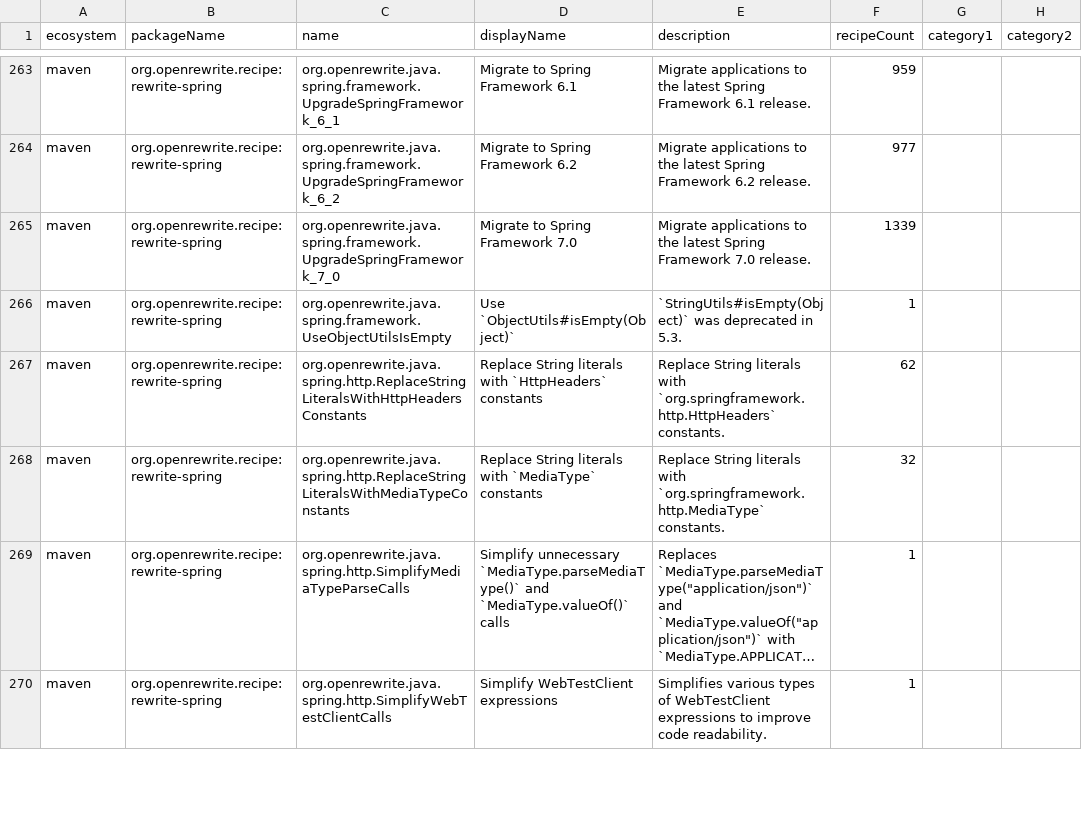
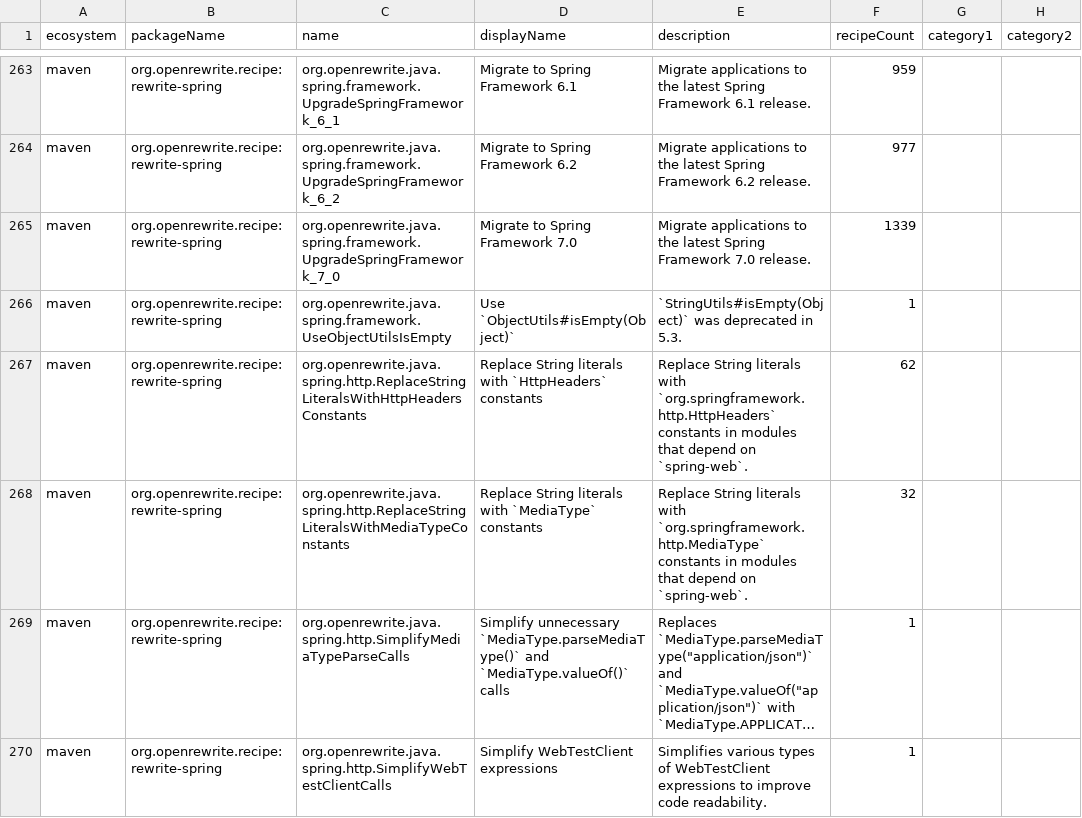
Before and after one commit to openrewrite/rewrite-spring, a CSV file: src/main/resources/META-INF/rewrite/recipes.csv, drawn as a sheet; only a part is shown, gaps mark what is left out; long unchanged cells end in …; the diff names each change by its address in the sheet, - before the commit and + after, or states it on an @@ line.

Commit message:
Only replace `HttpHeaders` and `MediaType` literals in modules using `spring-web` (#1218)
`ReplaceStringLiteralsWithHttpHeadersConstants` and
`ReplaceStringLiteralsWithMediaTypeConstants` had no precondition of their own;
only the `ReplaceStringLiteralsWithConstants` composite checked for `spring-web`.
Run on their own, they turned literals such as `"Host"` or `"application/json"`
into `HttpHeaders.HOST` or `MediaType.APPLICATION_JSON_VALUE` in modules without
`spring-web`, which then failed to compile.

Both are now declarative recipes, with the same `ModuleHasDependency`
precondition as the composite, and keep their names.

Refs #1201 (A12)

```diff
--- a/src/main/resources/META-INF/rewrite/recipes.csv
+++ b/src/main/resources/META-INF/rewrite/recipes.csv
-E267 (description): …with `org.springframework.http.HttpHeaders` constants.
+E267 (description): …with `org.springframework.http.HttpHeaders` constants in modules that depend on `spring-web`.
-E268 (description): …with `org.springframework.http.MediaType` constants.
+E268 (description): …with `org.springframework.http.MediaType` constants in modules that depend on `spring-web`.
```
Also changed, not shown: 5 other files.
